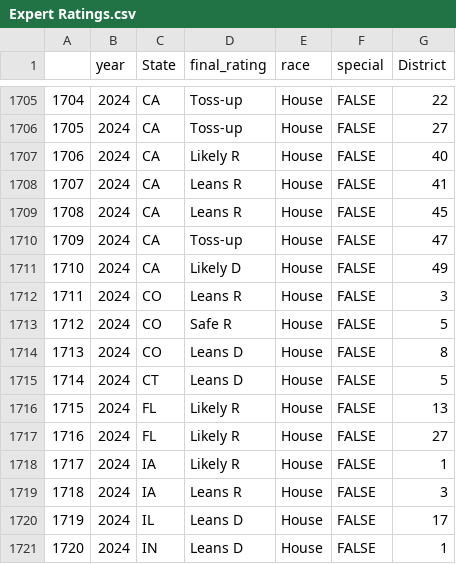
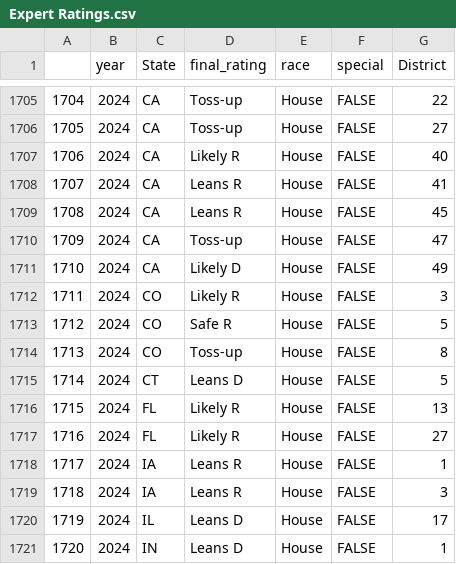
Before and after one commit to BPR-Data-Team/ElectionModel2024, a CSV file: cleaned_data/Expert Ratings.csv, drawn as a sheet; only a part is shown, gaps mark what is left out.

Commit message:
Update House Ratings

```diff
--- a/cleaned_data/Expert Ratings.csv
+++ b/cleaned_data/Expert Ratings.csv
@@ -1711,5 +1711,5 @@
 "1710",2024,"CA","Likely D","House",FALSE,49
-"1711",2024,"CO","Leans R","House",FALSE,3
+"1711",2024,"CO","Likely R","House",FALSE,3
 "1712",2024,"CO","Safe R","House",FALSE,5
-"1713",2024,"CO","Leans D","House",FALSE,8
+"1713",2024,"CO","Toss-up","House",FALSE,8
 "1714",2024,"CT","Leans D","House",FALSE,5
@@ -1717,3 +1717,3 @@
 "1716",2024,"FL","Likely R","House",FALSE,27
-"1717",2024,"IA","Likely R","House",FALSE,1
+"1717",2024,"IA","Leans R","House",FALSE,1
 "1718",2024,"IA","Leans R","House",FALSE,3
```
